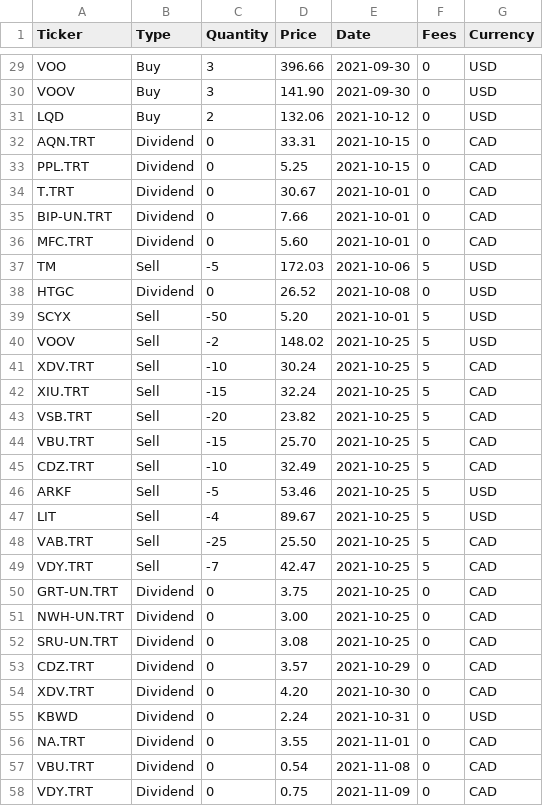
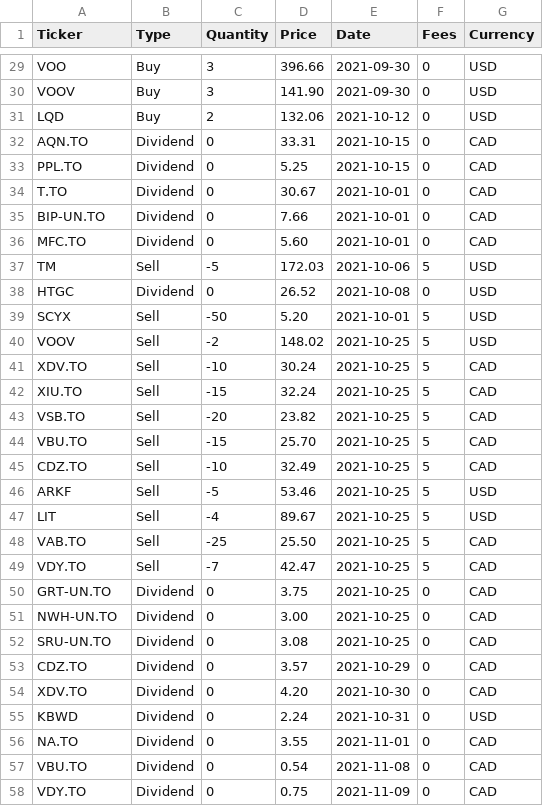
Before and after one commit to webclinic017/pyportlib, a CSV file: client_data/accounts/tfsa/tfsa_transactions.csv, drawn as a sheet; only a part is shown, gaps mark what is left out; the diff covers the shown part only.

```diff
--- a/client_data/accounts/tfsa/tfsa_transactions.csv
+++ b/client_data/accounts/tfsa/tfsa_transactions.csv
@@ -31,7 +31,7 @@ VOOV,Buy,3,141.90,2021-09-30,0,USD
 LQD,Buy,2,132.06,2021-10-12,0,USD
-AQN.TRT,Dividend,0,33.31,2021-10-15,0,CAD
-PPL.TRT,Dividend,0,5.25,2021-10-15,0,CAD
-T.TRT,Dividend,0,30.67,2021-10-01,0,CAD
-BIP-UN.TRT,Dividend,0,7.66,2021-10-01,0,CAD
-MFC.TRT,Dividend,0,5.60,2021-10-01,0,CAD
+AQN.TO,Dividend,0,33.31,2021-10-15,0,CAD
+PPL.TO,Dividend,0,5.25,2021-10-15,0,CAD
+T.TO,Dividend,0,30.67,2021-10-01,0,CAD
+BIP-UN.TO,Dividend,0,7.66,2021-10-01,0,CAD
+MFC.TO,Dividend,0,5.60,2021-10-01,0,CAD
 TM,Sell,-5,172.03,2021-10-06,5,USD
@@ -40,19 +40,19 @@ SCYX,Sell,-50,5.20,2021-10-01,5,USD
 VOOV,Sell,-2,148.02,2021-10-25,5,USD
-XDV.TRT,Sell,-10,30.24,2021-10-25,5,CAD
-XIU.TRT,Sell,-15,32.24,2021-10-25,5,CAD
-VSB.TRT,Sell,-20,23.82,2021-10-25,5,CAD
-VBU.TRT,Sell,-15,25.70,2021-10-25,5,CAD
-CDZ.TRT,Sell,-10,32.49,2021-10-25,5,CAD
+XDV.TO,Sell,-10,30.24,2021-10-25,5,CAD
+XIU.TO,Sell,-15,32.24,2021-10-25,5,CAD
+VSB.TO,Sell,-20,23.82,2021-10-25,5,CAD
+VBU.TO,Sell,-15,25.70,2021-10-25,5,CAD
+CDZ.TO,Sell,-10,32.49,2021-10-25,5,CAD
 ARKF,Sell,-5,53.46,2021-10-25,5,USD
 LIT,Sell,-4,89.67,2021-10-25,5,USD
-VAB.TRT,Sell,-25,25.50,2021-10-25,5,CAD
-VDY.TRT,Sell,-7,42.47,2021-10-25,5,CAD
-GRT-UN.TRT,Dividend,0,3.75,2021-10-25,0,CAD
-NWH-UN.TRT,Dividend,0,3.00,2021-10-25,0,CAD
-SRU-UN.TRT,Dividend,0,3.08,2021-10-25,0,CAD
-CDZ.TRT,Dividend,0,3.57,2021-10-29,0,CAD
-XDV.TRT,Dividend,0,4.20,2021-10-30,0,CAD
+VAB.TO,Sell,-25,25.50,2021-10-25,5,CAD
+VDY.TO,Sell,-7,42.47,2021-10-25,5,CAD
+GRT-UN.TO,Dividend,0,3.75,2021-10-25,0,CAD
+NWH-UN.TO,Dividend,0,3.00,2021-10-25,0,CAD
+SRU-UN.TO,Dividend,0,3.08,2021-10-25,0,CAD
+CDZ.TO,Dividend,0,3.57,2021-10-29,0,CAD
+XDV.TO,Dividend,0,4.20,2021-10-30,0,CAD
 KBWD,Dividend,0,2.24,2021-10-31,0,USD
-NA.TRT,Dividend,0,3.55,2021-11-01,0,CAD
-VBU.TRT,Dividend,0,0.54,2021-11-08,0,CAD
-VDY.TRT,Dividend,0,0.75,2021-11-09,0,CAD
+NA.TO,Dividend,0,3.55,2021-11-01,0,CAD
+VBU.TO,Dividend,0,0.54,2021-11-08,0,CAD
+VDY.TO,Dividend,0,0.75,2021-11-09,0,CAD
```
Also changed, not shown: 29 edited cells elsewhere in this file, 11 other files.
